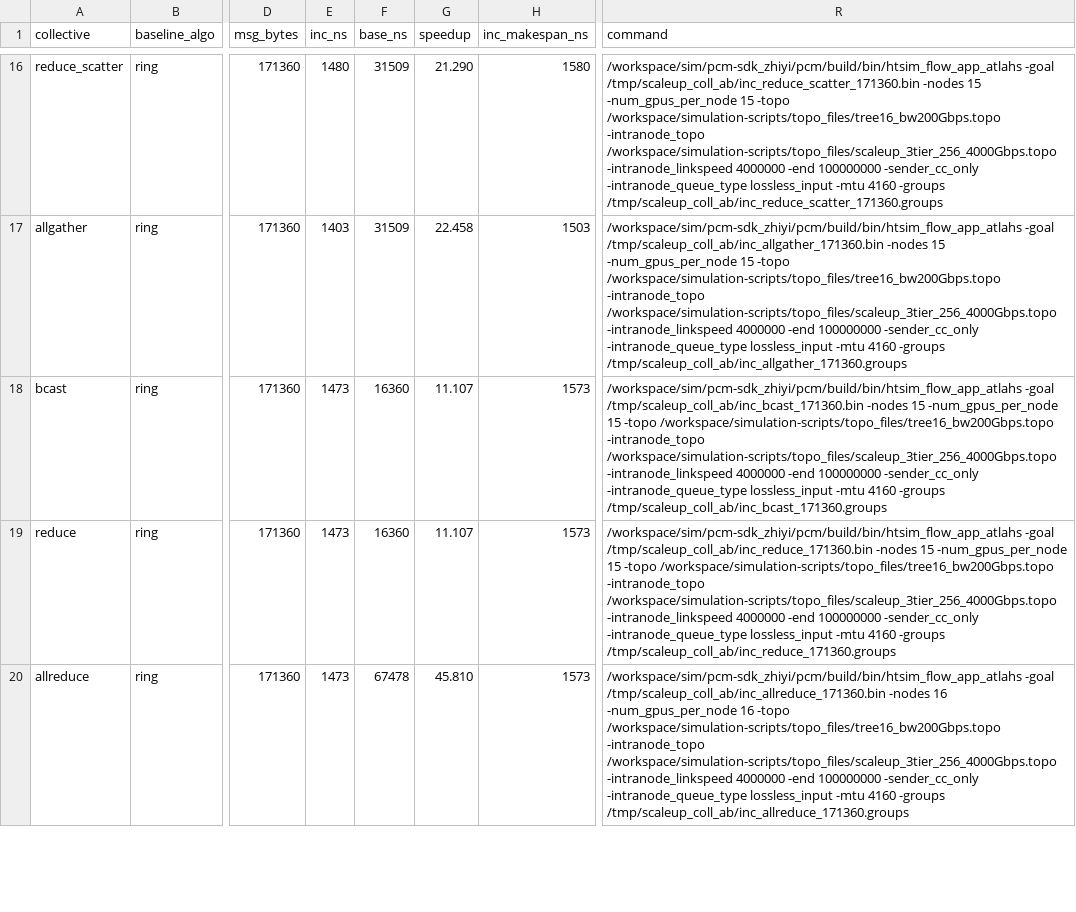
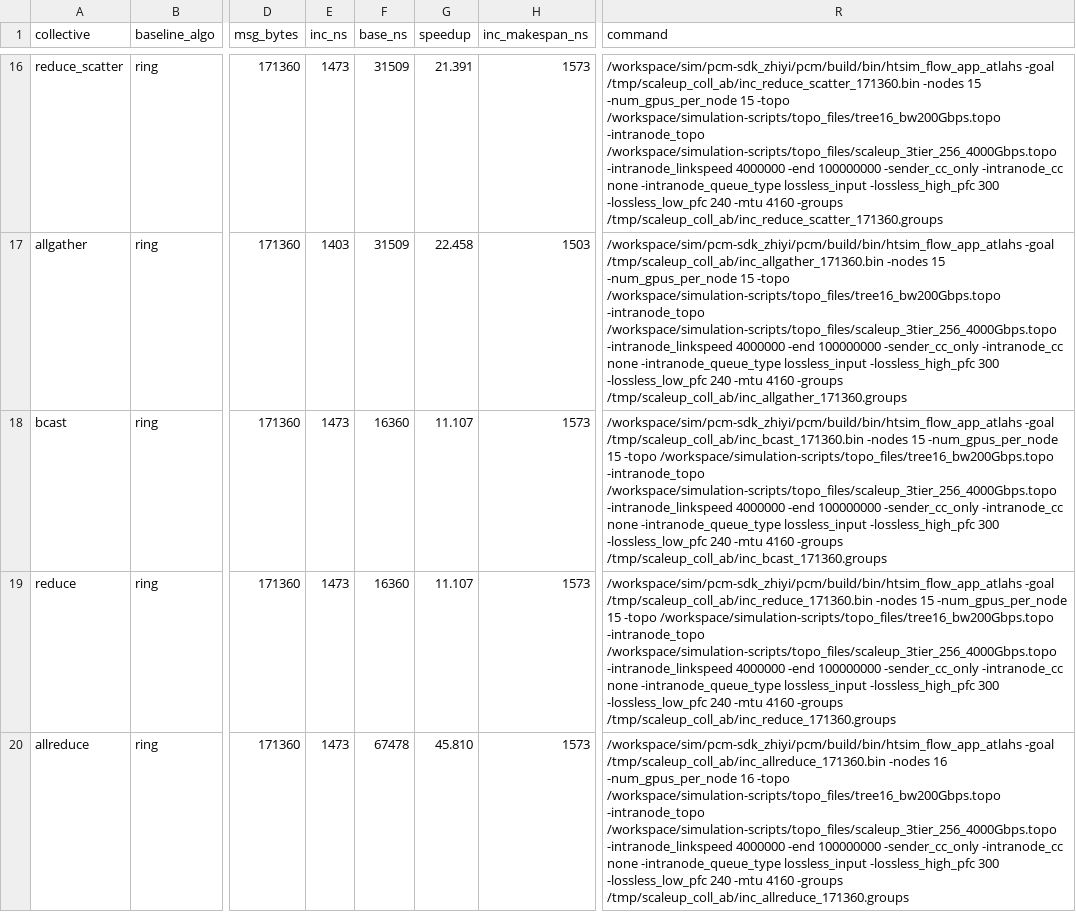
Before and after one commit to miharulidze/atlahs-inc, a CSV file: simulation-scripts/results/_podstep/scaleup_coll_ab.csv, drawn as a sheet; only a part is shown, gaps mark what is left out; the diff covers the shown part only; the diff names each change by its address in the sheet, - before the commit and + after, or states it on an @@ line.

```diff
--- a/simulation-scripts/results/_podstep/scaleup_coll_ab.csv
+++ b/simulation-scripts/results/_podstep/scaleup_coll_ab.csv
-E16 (inc_ns): 1480
+E16 (inc_ns): 1473
-G16 (speedup): 21.290
+G16 (speedup): 21.391
-H16 (inc_makespan_ns): 1580
+H16 (inc_makespan_ns): 1573
-R16 (command): …100000000 -sender_cc_only -intranode_queue_type lossless_input -mtu 4160…
+R16 (command): …100000000 -sender_cc_only -intranode_cc none -intranode_queue_type lossless_input -lossless_high_pfc 300 -lossless_low_pfc 240 -mtu 4160…
-R17 (command): …100000000 -sender_cc_only -intranode_queue_type lossless_input -mtu 4160…
+R17 (command): …100000000 -sender_cc_only -intranode_cc none -intranode_queue_type lossless_input -lossless_high_pfc 300 -lossless_low_pfc 240 -mtu 4160…
-R18 (command): …100000000 -sender_cc_only -intranode_queue_type lossless_input -mtu 4160…
+R18 (command): …100000000 -sender_cc_only -intranode_cc none -intranode_queue_type lossless_input -lossless_high_pfc 300 -lossless_low_pfc 240 -mtu 4160…
-R19 (command): …100000000 -sender_cc_only -intranode_queue_type lossless_input -mtu 4160…
+R19 (command): …100000000 -sender_cc_only -intranode_cc none -intranode_queue_type lossless_input -lossless_high_pfc 300 -lossless_low_pfc 240 -mtu 4160…
-R20 (command): …100000000 -sender_cc_only -intranode_queue_type lossless_input -mtu 4160…
+R20 (command): …100000000 -sender_cc_only -intranode_cc none -intranode_queue_type lossless_input -lossless_high_pfc 300 -lossless_low_pfc 240 -mtu 4160…
```
Also changed, not shown: 89 edited cells elsewhere in this file, simulation-scripts/results/scaleup_coll_ab/scaleup_coll_ab.csv, simulation-scripts/results/scaleup_coll_ab_groupsweep/scaleup_coll_ab.csv, 4 other files.
